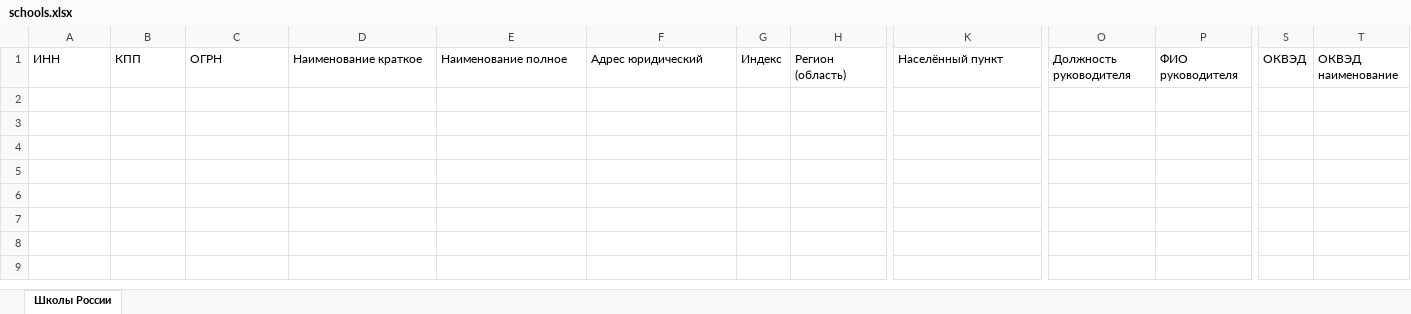
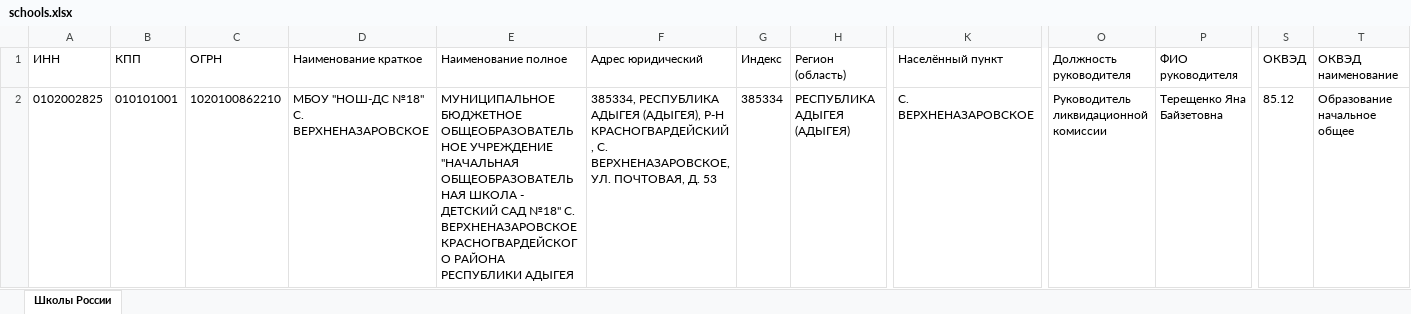
Before and after one commit to cemispam-hash/per, an Excel workbook: data/schools.xlsx, sheet Школы России, drawn as a sheet; only a part is shown, gaps mark what is left out; values as stored, in another font and other column widths than the file's, no borders; rows hold the shown columns only; the diff names each change by its address in the sheet, - before the commit and + after, or states it on an @@ line.

```diff
--- a/data/schools.xlsx (sheet Школы России)
+++ b/data/schools.xlsx (sheet Школы России)
+row 2: 0102002825 | 010101001 | 1020100862210 | МБОУ "НОШ-ДС №18" С. ВЕРХНЕНАЗАРОВСКОЕ | МУНИЦИПАЛЬНОЕ БЮДЖЕТНОЕ ОБЩЕОБРАЗОВАТЕЛЬНОЕ УЧРЕЖДЕНИЕ "НАЧАЛЬНАЯ ОБЩЕОБРАЗОВАТЕЛЬНАЯ ШКОЛА - ДЕТСКИЙ САД №18" С. ВЕРХНЕНАЗАРОВСКОЕ КРАСНОГВАРДЕЙСКОГО РАЙОНА РЕСПУБЛИКИ АДЫГЕЯ | 385334, РЕСПУБЛИКА АДЫГЕЯ (АДЫГЕЯ), Р-Н КРАСНОГВАРДЕЙСКИЙ, С. ВЕРХНЕНАЗАРОВСКОЕ, УЛ. ПОЧТОВАЯ, Д. 53 | 385334 | РЕСПУБЛИКА АДЫГЕЯ (АДЫГЕЯ) | С. ВЕРХНЕНАЗАРОВСКОЕ | Руководитель ликвидационной комиссии | Терещенко Яна Байзетовна | 85.12 | Образование начальное общее
```
Also changed, not shown: 3 other files.
